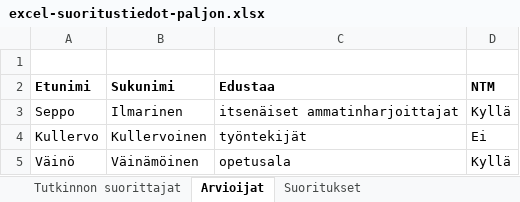
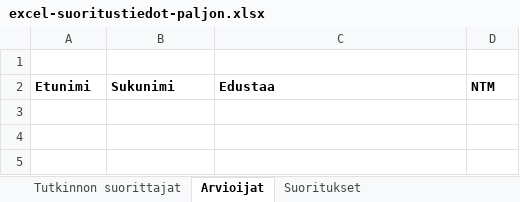
Before and after one commit to Opetushallitus/aitu, an Excel workbook: ttk/test-resources/excel-suoritustiedot-paljon.xlsx, sheet Arvioijat, drawn as a sheet; values as stored, in another font and other column widths than the file's, no borders; the diff names each change by its address in the sheet, - before the commit and + after, or states it on an @@ line.

```diff
--- a/ttk/test-resources/excel-suoritustiedot-paljon.xlsx (sheet Arvioijat)
+++ b/ttk/test-resources/excel-suoritustiedot-paljon.xlsx (sheet Arvioijat)
-row 3: Seppo | Ilmarinen | itsenäiset ammatinharjoittajat | Kyllä
-row 4: Kullervo | Kullervoinen | työntekijät | Ei
-row 5: Väinö | Väinämöinen | opetusala | Kyllä
```
Also changed, not shown: sheet Suoritukset, formulas that keep their value, hidden cells, ttk/resources/tutosat_export_base.xlsx, ttk/test-resources/tutosat_perus.xlsx, 3 other files.
